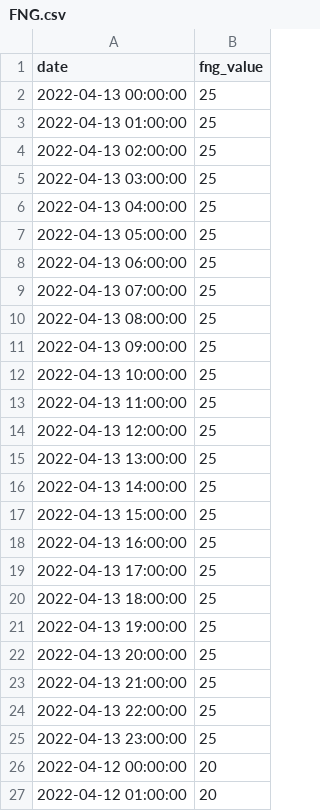
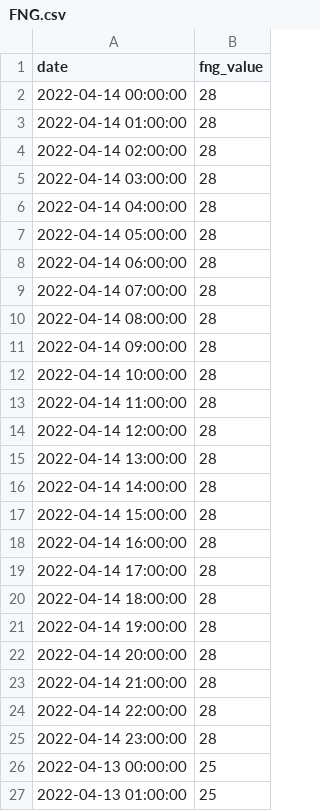
Before and after one commit to DonatasJacin/trading-bot, a CSV file: FNG.csv, drawn as a sheet; only a part is shown; the shorter side is filled out with more unchanged rows.

Commit message:
Complete data
Data combination into one csv file complete

```diff
--- a/FNG.csv
+++ b/FNG.csv
@@ -1,2 +1,26 @@
 date,fng_value
+2022-04-14 00:00:00,28
+2022-04-14 01:00:00,28
+2022-04-14 02:00:00,28
+2022-04-14 03:00:00,28
+2022-04-14 04:00:00,28
+2022-04-14 05:00:00,28
+2022-04-14 06:00:00,28
+2022-04-14 07:00:00,28
+2022-04-14 08:00:00,28
+2022-04-14 09:00:00,28
+2022-04-14 10:00:00,28
+2022-04-14 11:00:00,28
+2022-04-14 12:00:00,28
+2022-04-14 13:00:00,28
+2022-04-14 14:00:00,28
+2022-04-14 15:00:00,28
+2022-04-14 16:00:00,28
+2022-04-14 17:00:00,28
+2022-04-14 18:00:00,28
+2022-04-14 19:00:00,28
+2022-04-14 20:00:00,28
+2022-04-14 21:00:00,28
+2022-04-14 22:00:00,28
+2022-04-14 23:00:00,28
 2022-04-13 00:00:00,25
```
Also changed, not shown: FNGUnmult.csv, 3 other files.
